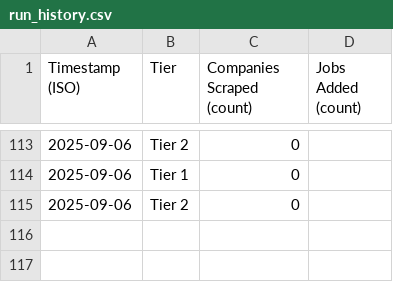
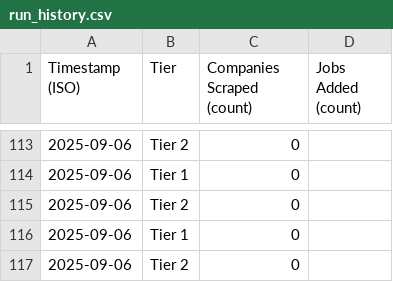
Before and after one commit to njxixi/job-scraping-feeds, a CSV file: data/run_history.csv, drawn as a sheet; only a part is shown, gaps mark what is left out.

```diff
--- a/data/run_history.csv
+++ b/data/run_history.csv
@@ -115 +115,3 @@ Timestamp (ISO),Tier,Companies Scraped (count),Jobs Added (count)
 2025-09-06,Tier 2,0
+2025-09-06,Tier 1,0
+2025-09-06,Tier 2,0
```
Also changed, not shown: data/first_seen.csv.
